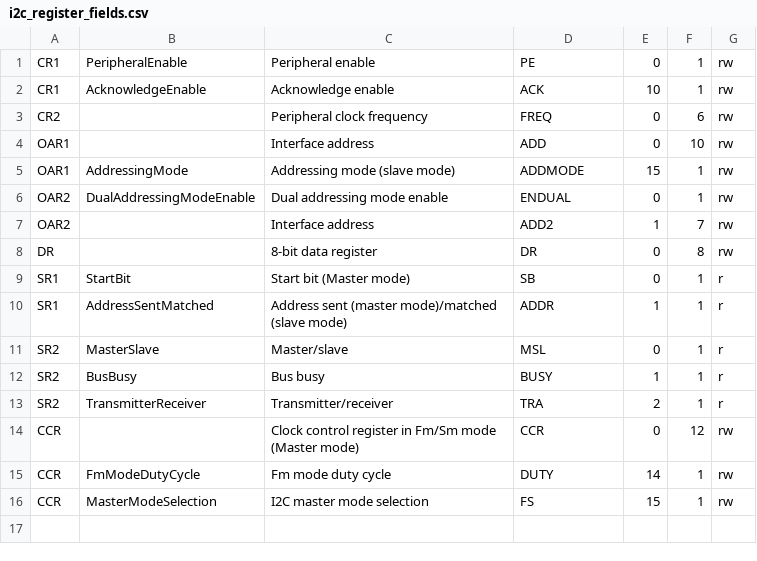
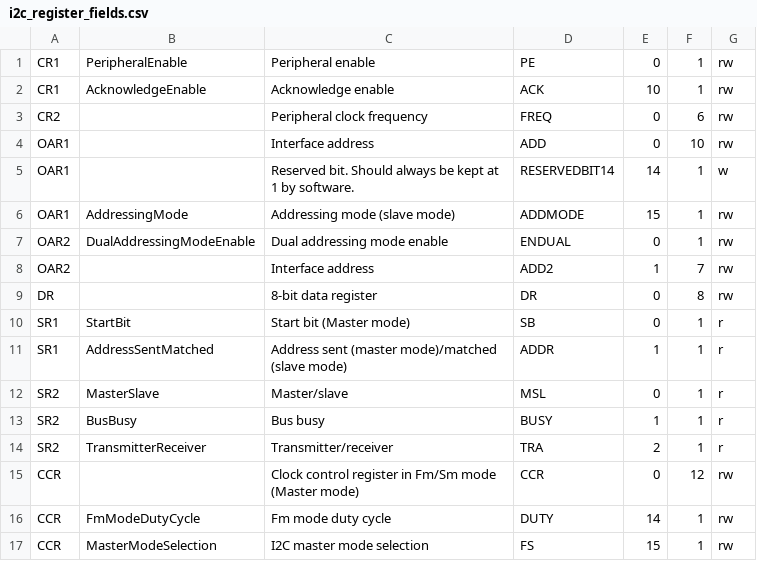
Before and after one commit to idlanderson/stm32f4xx_drivers, a CSV file: scripts/i2c_register_fields.csv, drawn as a sheet; the diff names each change by its address in the sheet, - before the commit and + after, or states it on an @@ line.

```diff
--- a/scripts/i2c_register_fields.csv
+++ b/scripts/i2c_register_fields.csv
+row 5: OAR1 |  | Reserved bit. Should always be kept at 1 by software. | RESERVEDBIT14 | 14 | 1 | w
```
Also changed, not shown: scripts/i2c_types.csv, 7 other files.
